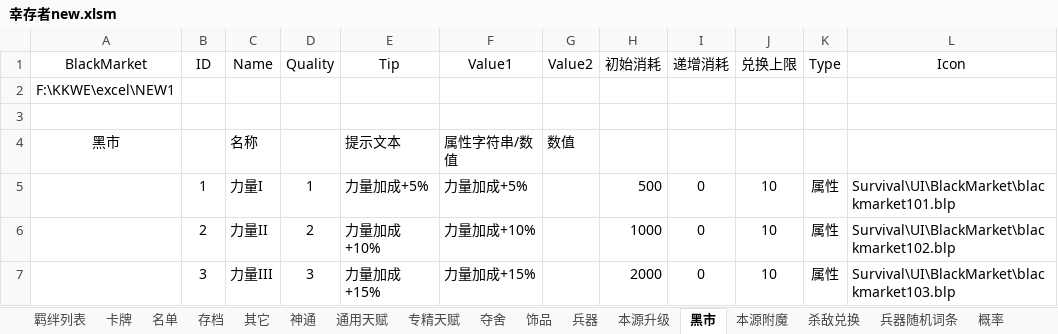
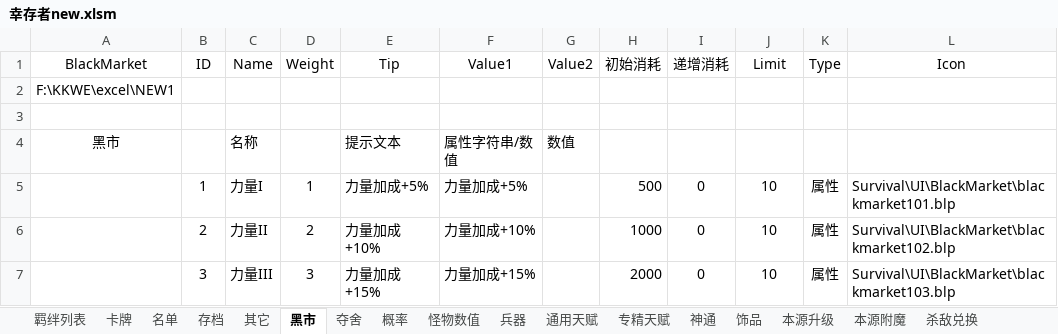
Before and after one commit to but21/War3-P1, an Excel workbook: 幸存者new.xlsm, sheet 黑市, drawn as a sheet; only a part is shown; values as stored, in another font and other column widths than the file's, no borders; the diff names each change by its address in the sheet, - before the commit and + after, or states it on an @@ line.

```diff
--- a/幸存者new.xlsm (sheet 黑市)
+++ b/幸存者new.xlsm (sheet 黑市)
@@ sheet tab order changed: 羁绊列表 | 卡牌 | 名单 | 存档 | 其它 | 黑市 | 夺舍 | 概率 | 怪物数值 | 兵器 | 通用天赋 | 专精天赋 | 神通 | 饰品 | 本源升级 | 本源附魔 | 杀敌兑换 @@
-D1: Quality
+D1: Weight
-J1: 兑换上限
+J1: Limit
```
Also changed, not shown: sheet 怪物数值, sheet 夺舍, sheet 概率, sheet 其它, sheet 存档, other sheet tabs, 38 other files.
